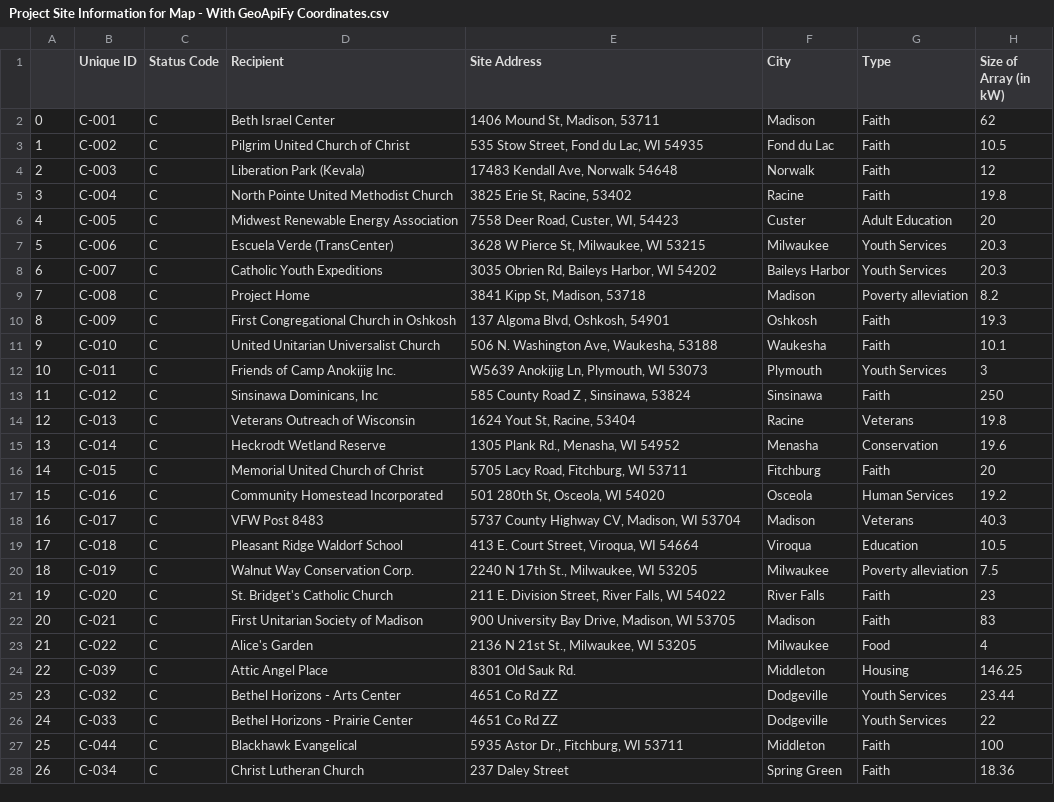
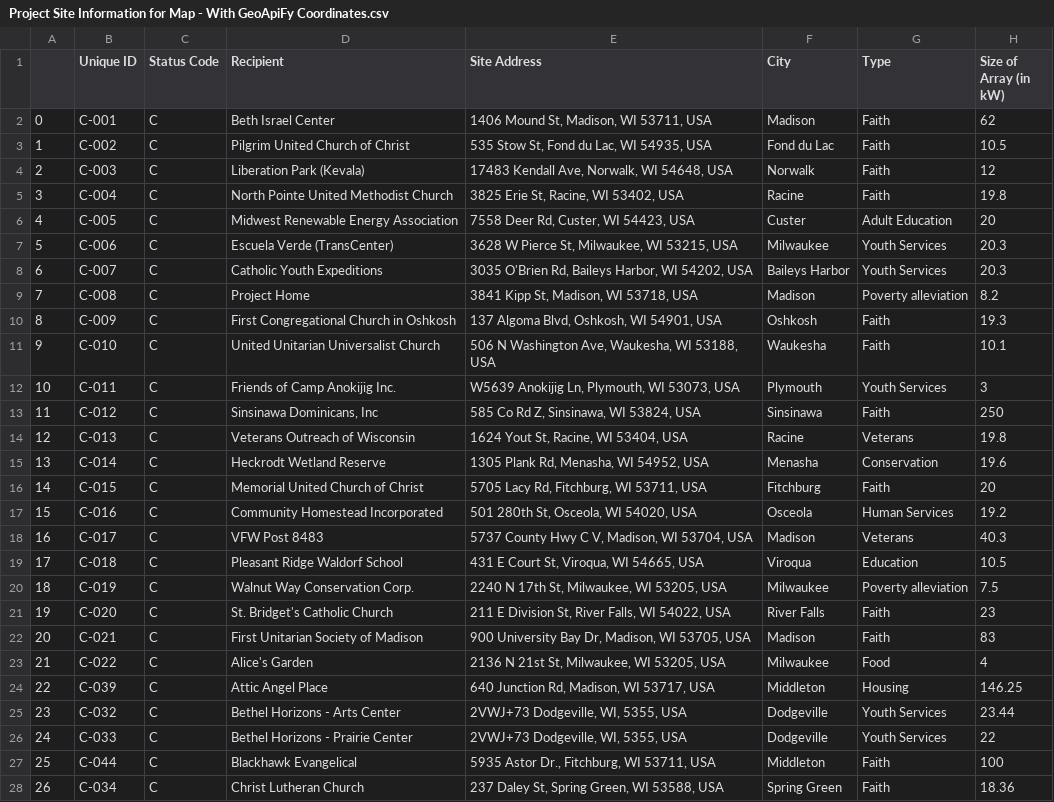
Before and after one commit to GW-DSSD/Couillard-Solar-Foundation, a CSV file: GIS Work/Project Site Information for Map - With GeoApiFy Coordinates.csv, drawn as a sheet; only a part is shown; the diff covers the shown part only; the diff names each change by its address in the sheet, - before the commit and + after, or states it on an @@ line.

Commit message:
update addresses

```diff
--- a/GIS Work/Project Site Information for Map - With GeoApiFy Coordinates.csv
+++ b/GIS Work/Project Site Information for Map - With GeoApiFy Coordinates.csv
-E2 (Site Address): 1406 Mound St, Madison, 53711
+E2 (Site Address): 1406 Mound St, Madison, WI 53711, USA
-E3 (Site Address): 535 Stow Street, Fond du Lac, WI 54935
+E3 (Site Address): 535 Stow St, Fond du Lac, WI 54935, USA
-E4 (Site Address): 17483 Kendall Ave, Norwalk 54648
+E4 (Site Address): 17483 Kendall Ave, Norwalk, WI 54648, USA
-E5 (Site Address): 3825 Erie St, Racine, 53402
+E5 (Site Address): 3825 Erie St, Racine, WI 53402, USA
-E6 (Site Address): 7558 Deer Road, Custer, WI, 54423
+E6 (Site Address): 7558 Deer Rd, Custer, WI 54423, USA
-E7 (Site Address): 3628 W Pierce St, Milwaukee, WI 53215
+E7 (Site Address): 3628 W Pierce St, Milwaukee, WI 53215, USA
-E8 (Site Address): 3035 Obrien Rd, Baileys Harbor, WI 54202
+E8 (Site Address): 3035 O'Brien Rd, Baileys Harbor, WI 54202, USA
-E9 (Site Address): 3841 Kipp St, Madison, 53718
+E9 (Site Address): 3841 Kipp St, Madison, WI 53718, USA
-E10 (Site Address): 137 Algoma Blvd, Oshkosh, 54901
+E10 (Site Address): 137 Algoma Blvd, Oshkosh, WI 54901, USA
-E11 (Site Address): 506 N. Washington Ave, Waukesha, 53188
+E11 (Site Address): 506 N Washington Ave, Waukesha, WI 53188, USA
-E12 (Site Address): W5639 Anokijig Ln, Plymouth, WI 53073
+E12 (Site Address): W5639 Anokijig Ln, Plymouth, WI 53073, USA
-E13 (Site Address): 585 County Road Z , Sinsinawa, 53824
+E13 (Site Address): 585 Co Rd Z, Sinsinawa, WI 53824, USA
-E14 (Site Address): 1624 Yout St, Racine, 53404
+E14 (Site Address): 1624 Yout St, Racine, WI 53404, USA
-E15 (Site Address): 1305 Plank Rd., Menasha, WI 54952
+E15 (Site Address): 1305 Plank Rd, Menasha, WI 54952, USA
-E16 (Site Address): 5705 Lacy Road, Fitchburg, WI 53711
+E16 (Site Address): 5705 Lacy Rd, Fitchburg, WI 53711, USA
-E17 (Site Address): 501 280th St, Osceola, WI 54020
+E17 (Site Address): 501 280th St, Osceola, WI 54020, USA
-E18 (Site Address): 5737 County Highway CV, Madison, WI 53704
+E18 (Site Address): 5737 County Hwy C V, Madison, WI 53704, USA
-E19 (Site Address): 413 E. Court Street, Viroqua, WI 54664
+E19 (Site Address): 431 E Court St, Viroqua, WI 54665, USA
-E20 (Site Address): 2240 N 17th St., Milwaukee, WI 53205
+E20 (Site Address): 2240 N 17th St, Milwaukee, WI 53205, USA
-E21 (Site Address): 211 E. Division Street, River Falls, WI 54022
+E21 (Site Address): 211 E Division St, River Falls, WI 54022, USA
-E22 (Site Address): 900 University Bay Drive, Madison, WI 53705
+E22 (Site Address): 900 University Bay Dr, Madison, WI 53705, USA
-E23 (Site Address): 2136 N 21st St., Milwaukee, WI 53205
+E23 (Site Address): 2136 N 21st St, Milwaukee, WI 53205, USA
-E24 (Site Address): 8301 Old Sauk Rd.
+E24 (Site Address): 640 Junction Rd, Madison, WI 53717, USA
-E25:E26 (Site Address): 4651 Co Rd ZZ
+E25:E26 (Site Address): 2VWJ+73 Dodgeville, WI, 5355, USA
-E27 (Site Address): 5935 Astor Dr., Fitchburg, WI 53711
+E27 (Site Address): 5935 Astor Dr., Fitchburg, WI 53711, USA
-E28 (Site Address): 237 Daley Street
+E28 (Site Address): 237 Daley St, Spring Green, WI 53588, USA
```
Also changed, not shown: 159 edited cells elsewhere in this file.
